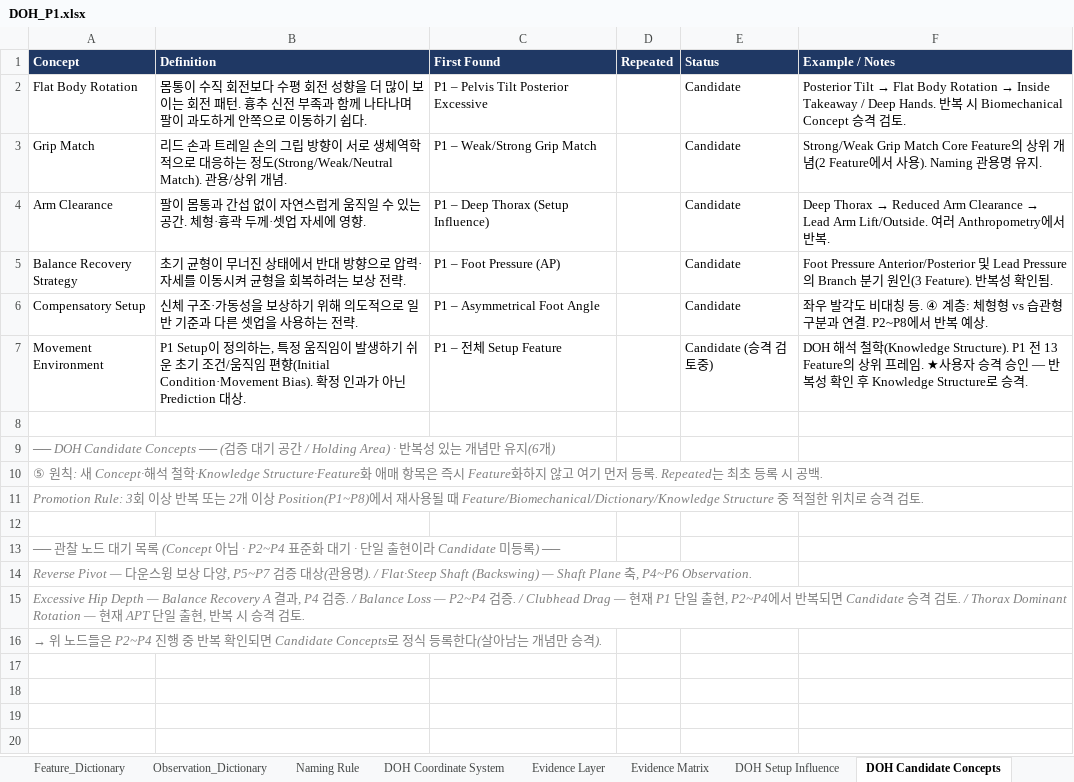
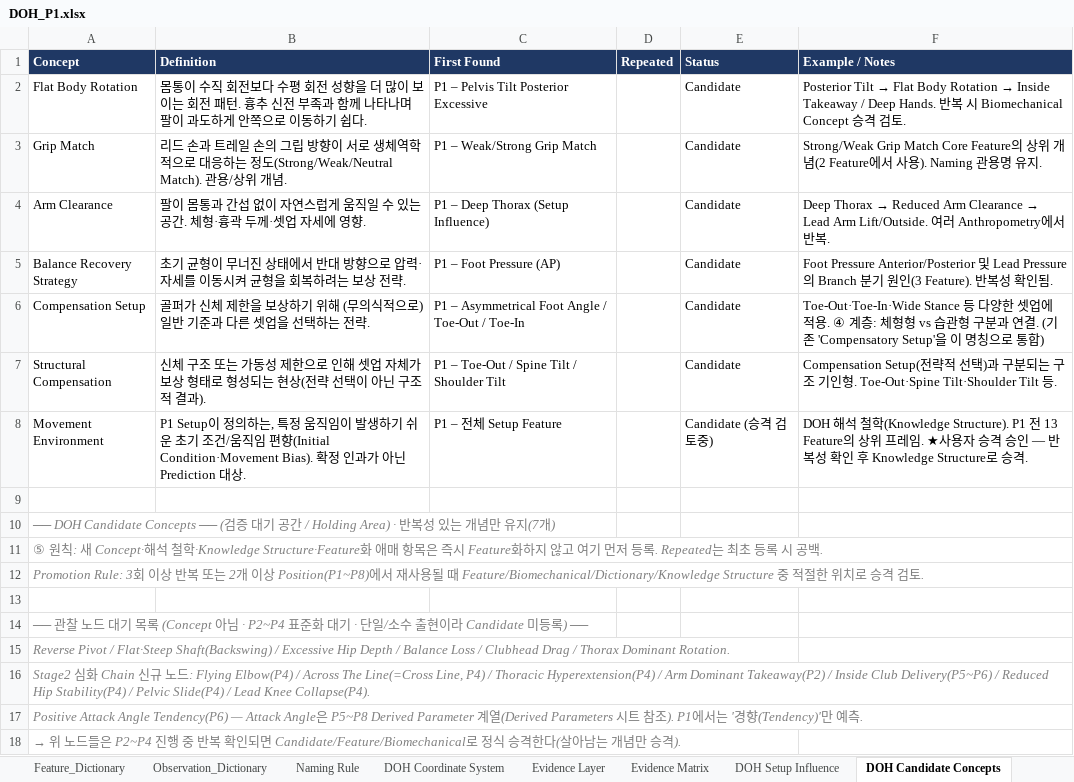
Before and after one commit to tinyalex3628-dotcom/doh-golf-survey, an Excel workbook: DOH_P1.xlsx, sheet DOH Candidate Concepts, drawn as a sheet; values as stored, in another font and other column widths than the file's, no borders; addresses are those after the commit; the diff names each change by its address in the sheet, - before the commit and + after, or states it on an @@ line.

```diff
--- a/DOH_P1.xlsx (sheet DOH Candidate Concepts)
+++ b/DOH_P1.xlsx (sheet DOH Candidate Concepts)
-A6 (Concept): Compensatory Setup
+A6 (Concept): Compensation Setup
-B6 (Definition): 신체 구조·가동성을 보상하기 위해 의도적으로 일반 기준과 다른 셋업을 사용하는 전…
+B6 (Definition): 골퍼가 신체 제한을 보상하기 위해 (무의식적으로) 일반 기준과 다른 셋업을 선택하는 전…
-C6 (First Found): P1 – Asymmetrical Foot Angle
+C6 (First Found): P1 – Asymmetrical Foot Angle / Toe-Out / Toe-In
-F6 (Example / Notes): 좌우 발각도 비대칭 등. ④ 계층: 체형형 vs 습관형 구분과 연결. P2~P8에서 반복 예상.
+F6 (Example / Notes): Toe-Out·Toe-In·Wide Stance 등 다양한 셋업에 적용. ④ 계층: 체형형 vs 습관형 구분과 연결. (기존 'Compensatory Setup'을 이 명칭으로 통합)
+row 7: Structural Compensation | 신체 구조 또는 가동성 제한으로 인해 셋업 자체가 보상 형태로 형성되는 현상(전략 선택이 아닌 구조적 결과). | P1 – Toe-Out / Spine Tilt / Shoulder Tilt |  | Candidate | Compensation Setup(전략적 선택)과 구분되는 구조 기인형. Toe-Out·Spine Tilt·Shoulder Tilt 등.
-A10 (Concept): …만 유지(6개)
+A10 (Concept): …만 유지(7개)
-A14 (Concept): …· 단일 출현이…
+A14 (Concept): …· 단일/소수 출현이…
-A15 (Concept): Reverse Pivot — 다운스윙 보상 다양, P5~P7 검증 대상(관용명). / Flat·Steep Shaft (Backswing) — Shaft Plane 축, P4~P6 Observation.
+A15 (Concept): Reverse Pivot / Flat·Steep Shaft(Backswing) / Excessive Hip Depth / Balance Loss / Clubhead Drag / Thorax Dominant Rotation.
-A16 (Concept): Excessive Hip Depth — Balance Recovery A 결과, P4 검증. / Balance Loss — P2~P4 검증. / Clubhead Drag — 현재 P1 단일 출현, P2~P4에서 반복되면 Candidate 승격 검토. / Thorax Dominant Rotation — 현재 APT 단일 출현, 반복 시 승격 검토.
+A16 (Concept): Stage2 심화 Chain 신규 노드: Flying Elbow(P4) / Across The Line(=Cross Line, P4) / Thoracic Hyperextension(P4) / Arm Dominant Takeaway(P2) / Inside Club Delivery(P5~P6) / Reduced Hip Stability(P4) / Pelvic Slide(P4) / Lead Knee Collapse(P4).
-A17 (Concept): → 위 노드들은 P2~P4 진행 중 반복 확인되면 Candidate Concepts로 정식 등록한다(살아남는 개념만 승격).
+A17 (Concept): Positive Attack Angle Tendency(P6) — Attack Angle은 P5~P8 Derived Parameter 계열(Derived Parameters 시트 참조). P1에서는 '경향(Tendency)'만 예측.
+row 18: → 위 노드들은 P2~P4 진행 중 반복 확인되면 Candidate/Feature/Biomechanical로 정식 승격한다(살아남는 개념만 승격).
```
Also changed, not shown: sheet Mechanism_Dictionary, sheet DOH Change Log, sheet DOH Biomechanical Concepts, sheet DOH Coaching Knowledge, sheet Todo, sheet P1, other sheet tabs.
